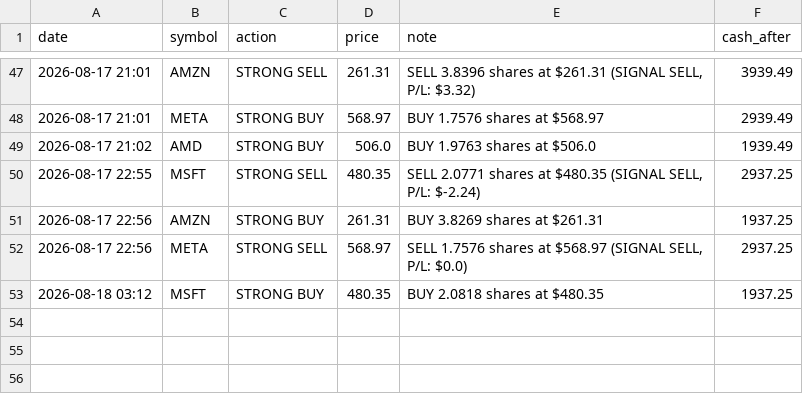
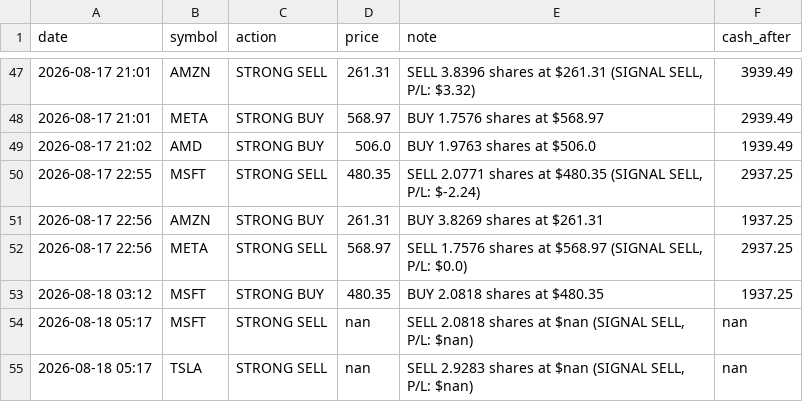
Before and after one commit to apolodario-rgb/trading-signal-app, a CSV file: paper_trades_2HR.csv, drawn as a sheet; only a part is shown, gaps mark what is left out; the diff names each change by its address in the sheet, - before the commit and + after, or states it on an @@ line.

```diff
--- a/paper_trades_2HR.csv
+++ b/paper_trades_2HR.csv
+row 54: 2026-08-18 05:17 | MSFT | STRONG SELL | nan | SELL 2.0818 shares at $nan (SIGNAL SELL, P/L: $nan) | nan
+row 55: 2026-08-18 05:17 | TSLA | STRONG SELL | nan | SELL 2.9283 shares at $nan (SIGNAL SELL, P/L: $nan) | nan
```
Also changed, not shown: portfolio_history_2HR.csv, signal_log_2HR.csv, 1 other file.
